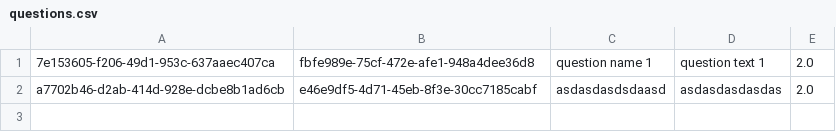
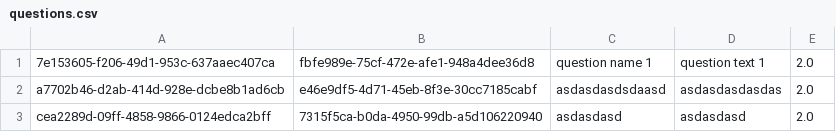
Before and after one commit to Xaapxyc552/CURSACH, a CSV file: data/questions.csv, drawn as a sheet; the diff names each change by its address in the sheet, - before the commit and + after, or states it on an @@ line.

```diff
--- a/data/questions.csv
+++ b/data/questions.csv
+row 3: cea2289d-09ff-4858-9866-0124edca2bff | 7315f5ca-b0da-4950-99db-a5d106220940 | asdasdasd | asdasdasd | 2.0
```
Also changed, not shown: 34 other files.
